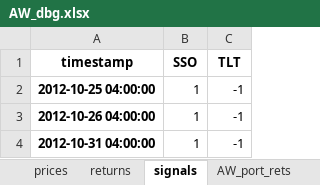
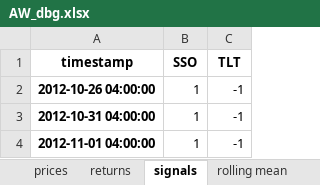
Before and after one commit to zazzooo/MATS, an Excel workbook: notebooks/AW_dbg.xlsx, sheet signals, drawn as a sheet; only a part is shown; the shorter side is filled out with more unchanged rows; values as stored, in another font and other column widths than the file's, no borders; the diff names each change by its address in the sheet, - before the commit and + after, or states it on an @@ line.

```diff
--- a/notebooks/AW_dbg.xlsx (sheet signals)
+++ b/notebooks/AW_dbg.xlsx (sheet signals)
+sheet tab: rolling mean
-row 2: 2012-10-25 04:00:00 | 1 | -1
```
Also changed, not shown: sheet AW_port_rets, sheet prices, sheet returns, 7 other files.
